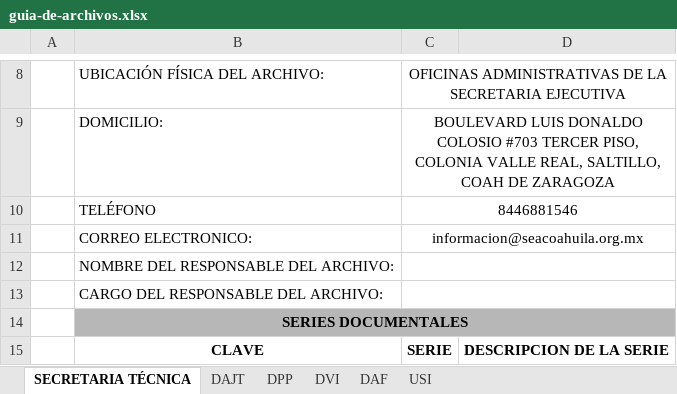
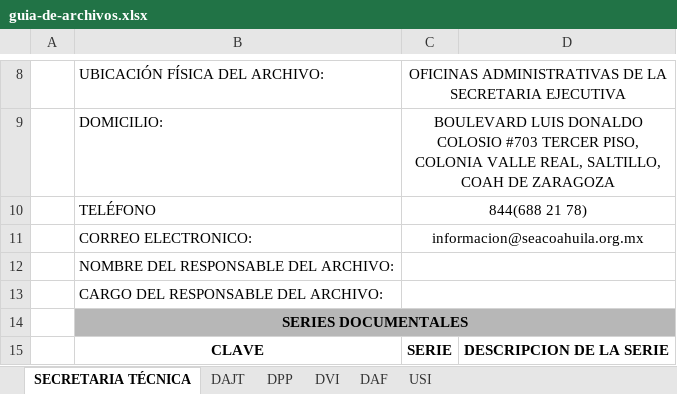
Before and after one commit to SEACoahuila/plataforma.web, an Excel workbook: content/secretaria-ejecutiva/transparencia/art-21-35-guia-de-archivos/guia-de-archivos.xlsx, sheet SECRETARIA TÉCNICA, drawn as a sheet; only a part is shown, gaps mark what is left out; values as stored, in another font and other column widths than the file's, no borders; the diff names each change by its address in the sheet, - before the commit and + after, or states it on an @@ line.

```diff
--- a/content/secretaria-ejecutiva/transparencia/art-21-35-guia-de-archivos/guia-de-archivos.xlsx (sheet SECRETARIA TÉCNICA)
+++ b/content/secretaria-ejecutiva/transparencia/art-21-35-guia-de-archivos/guia-de-archivos.xlsx (sheet SECRETARIA TÉCNICA)
-C10: 8446881546
+C10: 844(688 21 78)
```
Also changed, not shown: sheet DVI, sheet DAF, sheet DPP, sheet USI, sheet DAJT, 42 other files.
